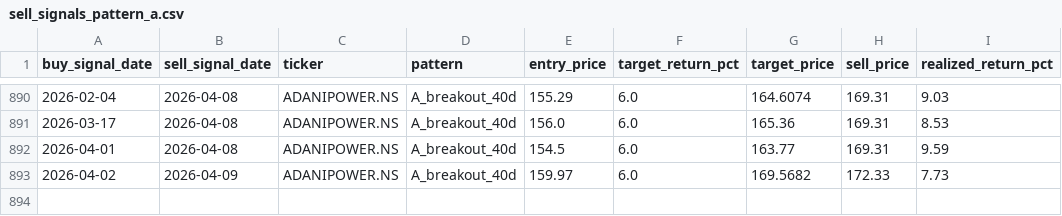
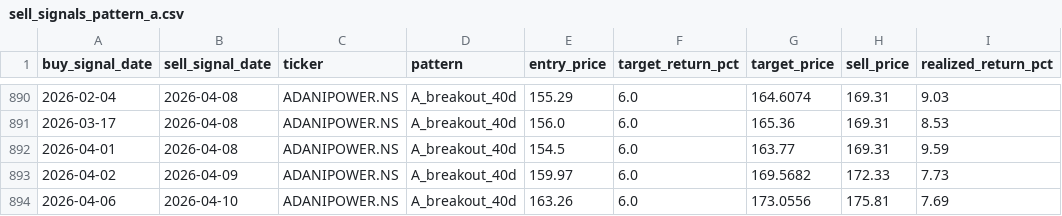
Before and after one commit to SarbariRoy/stock-operator, a CSV file: stock_triggers/data/sell_signals_pattern_a.csv, drawn as a sheet; only a part is shown, gaps mark what is left out; the diff names each change by its address in the sheet, - before the commit and + after, or states it on an @@ line.

```diff
--- a/stock_triggers/data/sell_signals_pattern_a.csv
+++ b/stock_triggers/data/sell_signals_pattern_a.csv
+row 894: 2026-04-06 | 2026-04-10 | ADANIPOWER.NS | A_breakout_40d | 163.26 | 6.0 | 173.0556 | 175.81 | 7.69
```
Also changed, not shown: stock_triggers/data/signals_all_patterns.csv, stock_triggers/data/signals_pattern_a.csv, 6 other files.
